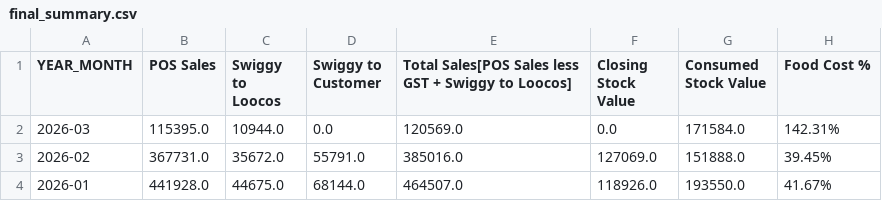
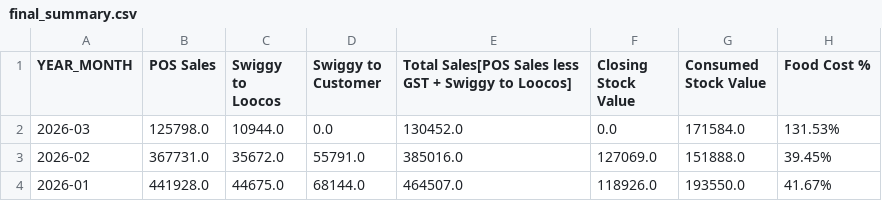
Before and after one commit to arjunotp/Dashboard, a CSV file: final_summary.csv, drawn as a sheet; only a part is shown.

Commit message:
Upload CSV final_summary.csv

```diff
--- a/final_summary.csv
+++ b/final_summary.csv
@@ -1,3 +1,3 @@
 YEAR_MONTH,POS Sales,Swiggy to Loocos,Swiggy to Customer,Total Sales[POS Sales less GST + Swiggy to Loocos],Closing Stock Value,Consumed Stock Value,Food Cost %
-2026-03,115395.0,10944.0,0.0,120569.0,0.0,171584.0,142.31%
+2026-03,125798.0,10944.0,0.0,130452.0,0.0,171584.0,131.53%
 2026-02,367731.0,35672.0,55791.0,385016.0,127069.0,151888.0,39.45%
```
